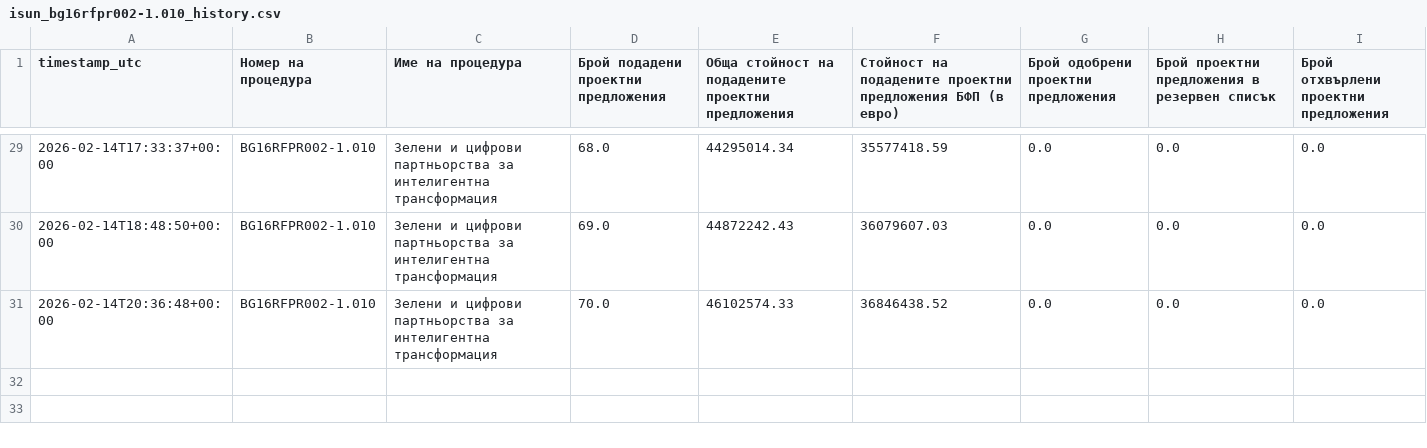
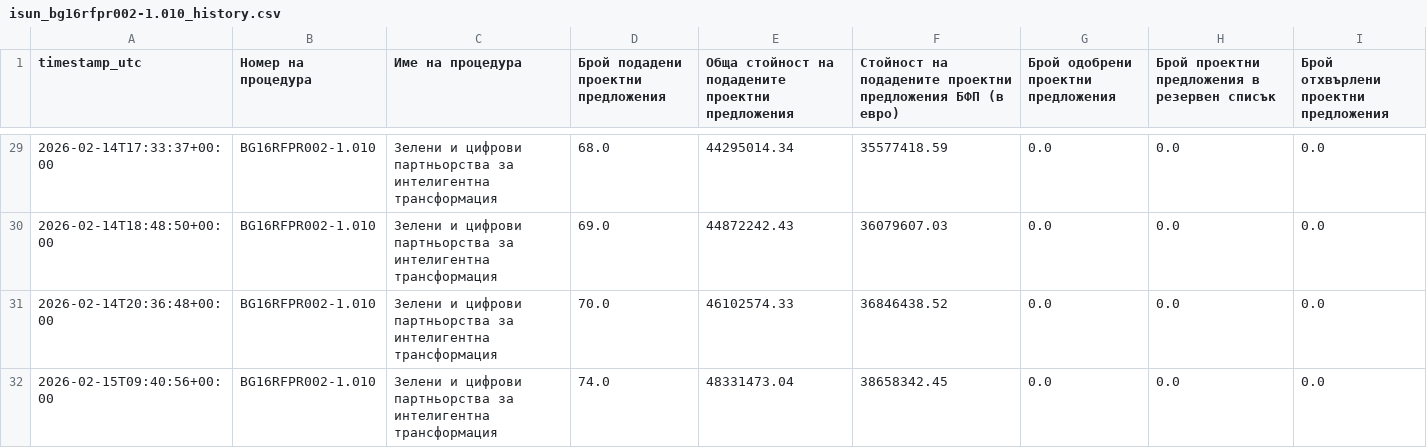
Before and after one commit to kkafadarova/isun-proposals-tracker, a CSV file: data/isun_bg16rfpr002-1.010_history.csv, drawn as a sheet; only a part is shown, gaps mark what is left out; the diff names each change by its address in the sheet, - before the commit and + after, or states it on an @@ line.

```diff
--- a/data/isun_bg16rfpr002-1.010_history.csv
+++ b/data/isun_bg16rfpr002-1.010_history.csv
+row 32: 2026-02-15T09:40:56+00:00 | BG16RFPR002-1.010 | Зелени и цифрови партньорства за интелигентна трансформация | 74.0 | 48331473.04 | 38658342.45 | 0.0 | 0.0 | 0.0
```
